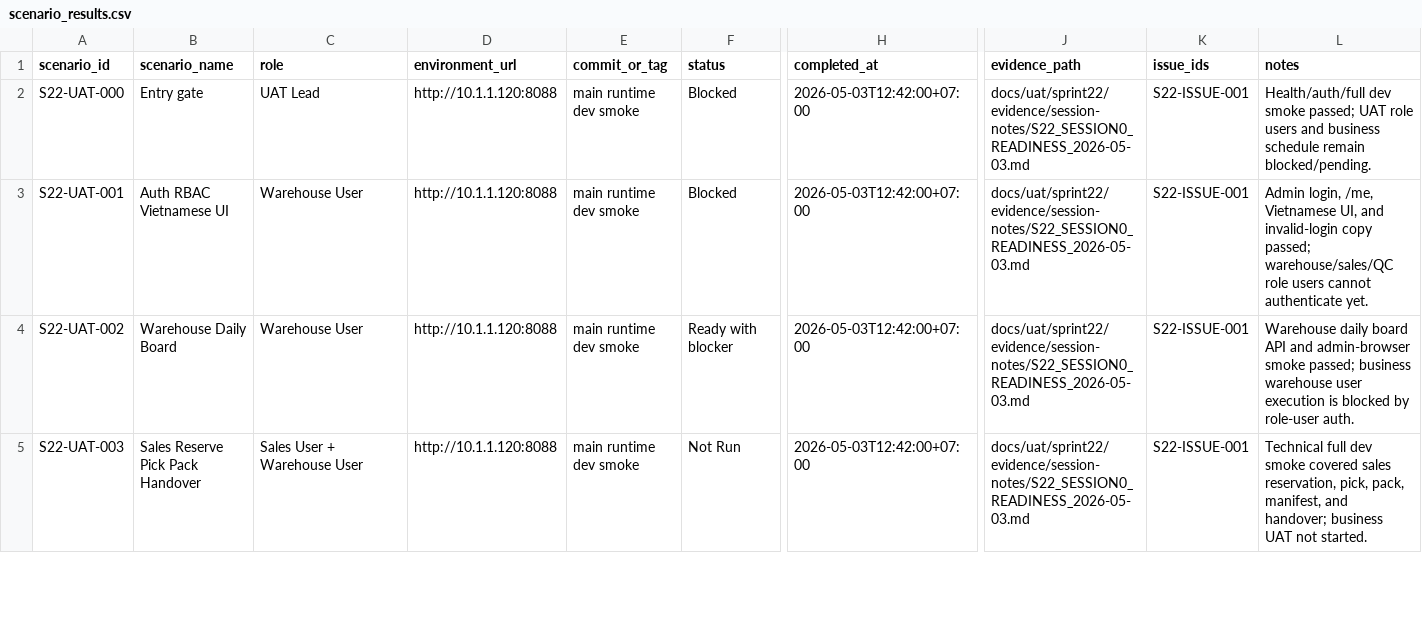
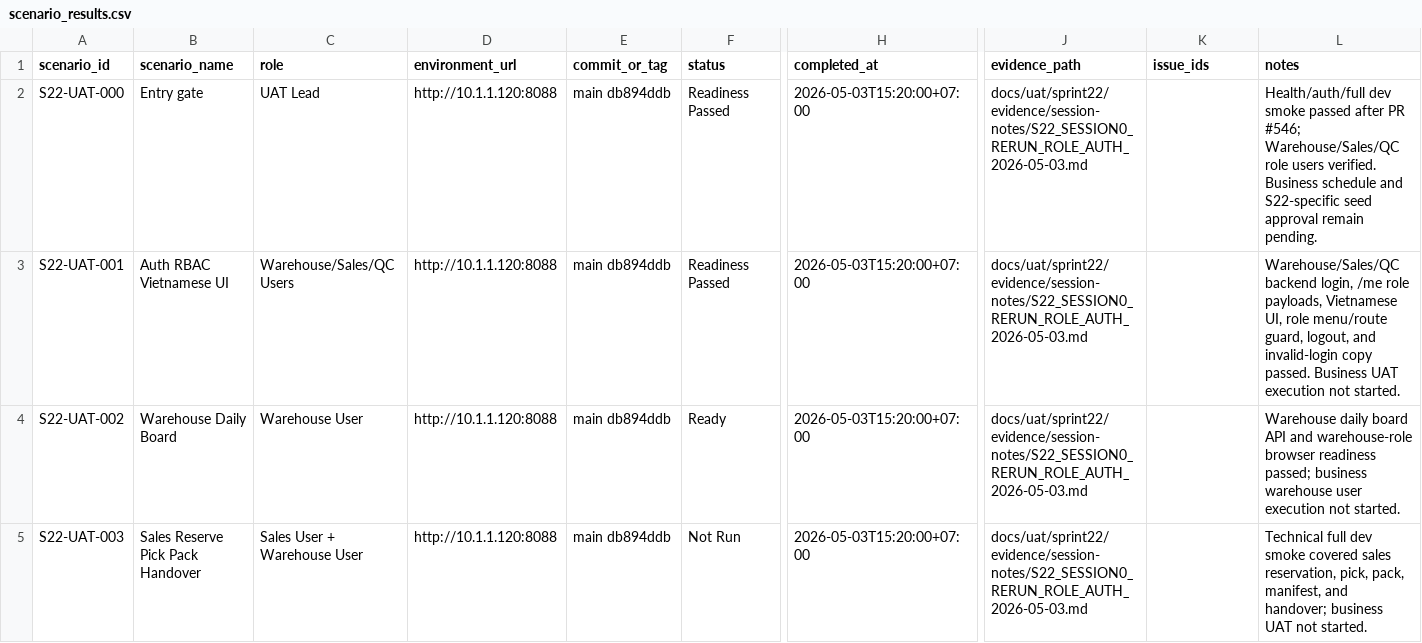
Before and after one commit to Chinsusu/ERP-v2, a CSV file: docs/uat/sprint22/templates/scenario_results.csv, drawn as a sheet; only a part is shown, gaps mark what is left out; the diff covers the shown part only; the diff names each change by its address in the sheet, - before the commit and + after, or states it on an @@ line.

```diff
--- a/docs/uat/sprint22/templates/scenario_results.csv
+++ b/docs/uat/sprint22/templates/scenario_results.csv
-E2:E5 (commit_or_tag): main runtime dev smoke
+E2:E5 (commit_or_tag): main db894ddb
-F2:F3 (status): Blocked
+F2:F3 (status): Readiness Passed
-H2:H5 (completed_at): 2026-05-03T12:42:00+07:00
+H2:H5 (completed_at): 2026-05-03T15:20:00+07:00
-J2:J5 (evidence_path): docs/uat/sprint22/evidence/session-notes/S22_SESSION0_READINESS_2026-05-03.md
+J2:J5 (evidence_path): docs/uat/sprint22/evidence/session-notes/S22_SESSION0_RERUN_ROLE_AUTH_2026-05-03.md
-K2:K5 (issue_ids): S22-ISSUE-001
+K2:K5 (issue_ids): (empty)
-L2 (notes): …dev smoke passed; UAT role users and business schedule remain blocked/pending.
+L2 (notes): …dev smoke passed after PR #546; Warehouse/Sales/QC role users verified. Business schedule and S22-specific seed approval remain pending.
-C3 (role): Warehouse User
+C3 (role): Warehouse/Sales/QC Users
-L3 (notes): Admin login, /me, Vietnamese UI, and invalid-login copy passed; warehouse/sales/QC role users cannot authenticate yet.
+L3 (notes): Warehouse/Sales/QC backend login, /me role payloads, Vietnamese UI, role menu/route guard, logout, and invalid-login copy passed. Business UAT execution not started.
-F4 (status): Ready with blocker
+F4 (status): Ready
-L4 (notes): …API and admin-browser smoke passed; business warehouse user execution is blocked by role-user auth.
+L4 (notes): …API and warehouse-role browser readiness passed; business warehouse user execution not started.
```
Also changed, not shown: 12 edited cells elsewhere in this file, docs/uat/sprint22/templates/issue_triage_board.csv, docs/uat/sprint22/templates/uat_users_roles.csv, 4 other files.
